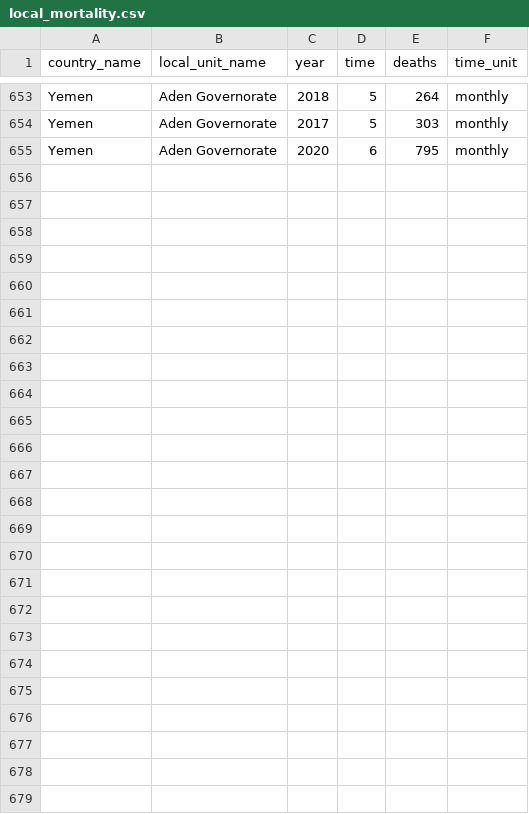
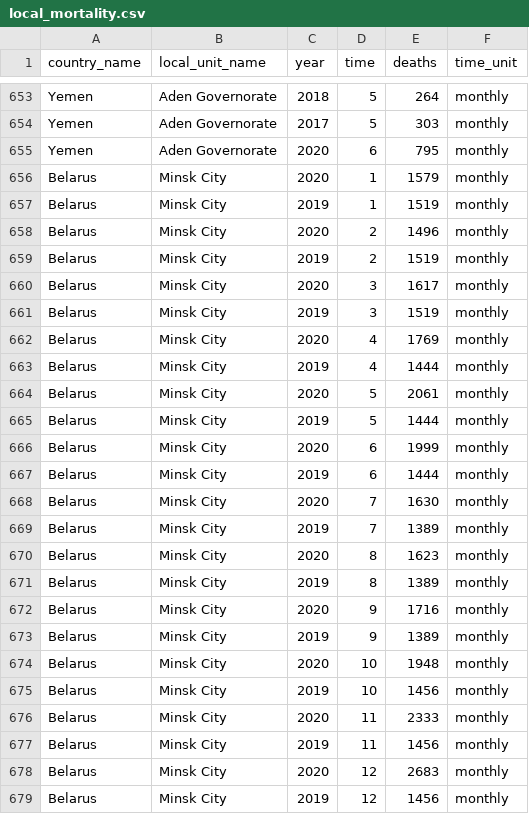
Before and after one commit to akarlinsky/world_mortality, a CSV file: local_mortality/local_mortality.csv, drawn as a sheet; only a part is shown, gaps mark what is left out; the diff names each change by its address in the sheet, - before the commit and + after, or states it on an @@ line.

Commit message:
Local Mortality update
New data:
Minsk City in Belarus.

```diff
--- a/local_mortality/local_mortality.csv
+++ b/local_mortality/local_mortality.csv
+row 656: Belarus | Minsk City | 2020 | 1 | 1579 | monthly
+row 657: Belarus | Minsk City | 2019 | 1 | 1519 | monthly
+row 658: Belarus | Minsk City | 2020 | 2 | 1496 | monthly
+row 659: Belarus | Minsk City | 2019 | 2 | 1519 | monthly
+row 660: Belarus | Minsk City | 2020 | 3 | 1617 | monthly
+row 661: Belarus | Minsk City | 2019 | 3 | 1519 | monthly
+row 662: Belarus | Minsk City | 2020 | 4 | 1769 | monthly
+row 663: Belarus | Minsk City | 2019 | 4 | 1444 | monthly
+row 664: Belarus | Minsk City | 2020 | 5 | 2061 | monthly
+row 665: Belarus | Minsk City | 2019 | 5 | 1444 | monthly
+row 666: Belarus | Minsk City | 2020 | 6 | 1999 | monthly
+row 667: Belarus | Minsk City | 2019 | 6 | 1444 | monthly
+row 668: Belarus | Minsk City | 2020 | 7 | 1630 | monthly
+row 669: Belarus | Minsk City | 2019 | 7 | 1389 | monthly
+row 670: Belarus | Minsk City | 2020 | 8 | 1623 | monthly
+row 671: Belarus | Minsk City | 2019 | 8 | 1389 | monthly
+row 672: Belarus | Minsk City | 2020 | 9 | 1716 | monthly
+row 673: Belarus | Minsk City | 2019 | 9 | 1389 | monthly
+row 674: Belarus | Minsk City | 2020 | 10 | 1948 | monthly
+row 675: Belarus | Minsk City | 2019 | 10 | 1456 | monthly
+row 676: Belarus | Minsk City | 2020 | 11 | 2333 | monthly
+row 677: Belarus | Minsk City | 2019 | 11 | 1456 | monthly
+row 678: Belarus | Minsk City | 2020 | 12 | 2683 | monthly
+row 679: Belarus | Minsk City | 2019 | 12 | 1456 | monthly
```
Also changed, not shown: 3 other files.
